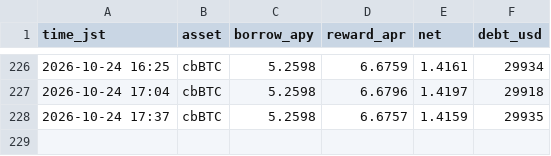
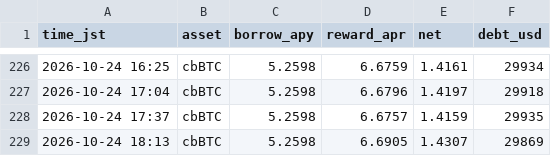
Before and after one commit to massa-svg/neverland-monitor, a CSV file: state/neverland_rates.csv, drawn as a sheet; only a part is shown, gaps mark what is left out; the diff names each change by its address in the sheet, - before the commit and + after, or states it on an @@ line.

Commit message:
neverland monitor 2026-10-24-0913

```diff
--- a/state/neverland_rates.csv
+++ b/state/neverland_rates.csv
+row 229: 2026-10-24 18:13 | cbBTC | 5.2598 | 6.6905 | 1.4307 | 29869
```
